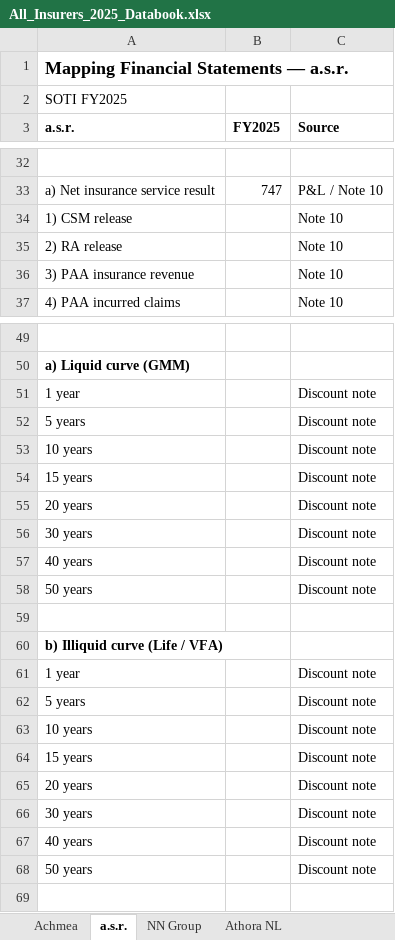
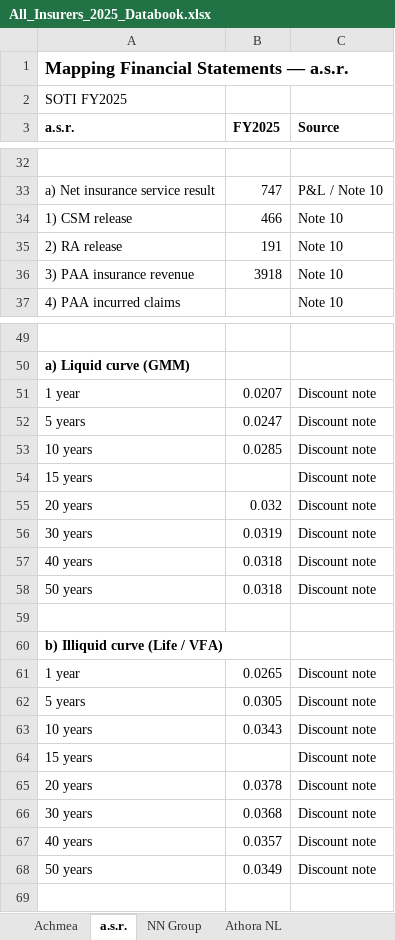
Before and after one commit to iarnab/insurerdata, an Excel workbook: All_Insurers_2025_Databook.xlsx, sheet a.s.r., drawn as a sheet; only a part is shown, gaps mark what is left out; values as stored, in another font and other column widths than the file's, no borders; the diff covers the shown part only; the diff names each change by its address in the sheet, - before the commit and + after, or states it on an @@ line.

```diff
--- a/All_Insurers_2025_Databook.xlsx (sheet a.s.r.)
+++ b/All_Insurers_2025_Databook.xlsx (sheet a.s.r.)
-B34 (FY2025): (empty)
+B34 (FY2025): 466
-B35 (FY2025): (empty)
+B35 (FY2025): 191
-B36 (FY2025): (empty)
+B36 (FY2025): 3918
-B51 (FY2025): (empty)
+B51 (FY2025): 0.0207
-B52 (FY2025): (empty)
+B52 (FY2025): 0.0247
-B53 (FY2025): (empty)
+B53 (FY2025): 0.0285
-B55 (FY2025): (empty)
+B55 (FY2025): 0.032
-B56 (FY2025): (empty)
+B56 (FY2025): 0.0319
-B57:B58 (FY2025): (empty)
+B57:B58 (FY2025): 0.0318
-B61 (FY2025): (empty)
+B61 (FY2025): 0.0265
-B62 (FY2025): (empty)
+B62 (FY2025): 0.0305
-B63 (FY2025): (empty)
+B63 (FY2025): 0.0343
-B65 (FY2025): (empty)
+B65 (FY2025): 0.0378
-B66 (FY2025): (empty)
+B66 (FY2025): 0.0368
-B67 (FY2025): (empty)
+B67 (FY2025): 0.0357
-B68 (FY2025): (empty)
+B68 (FY2025): 0.0349
```
Also changed, not shown: 7 edited cells elsewhere in this sheet, sheet Achmea, 1 other file.
